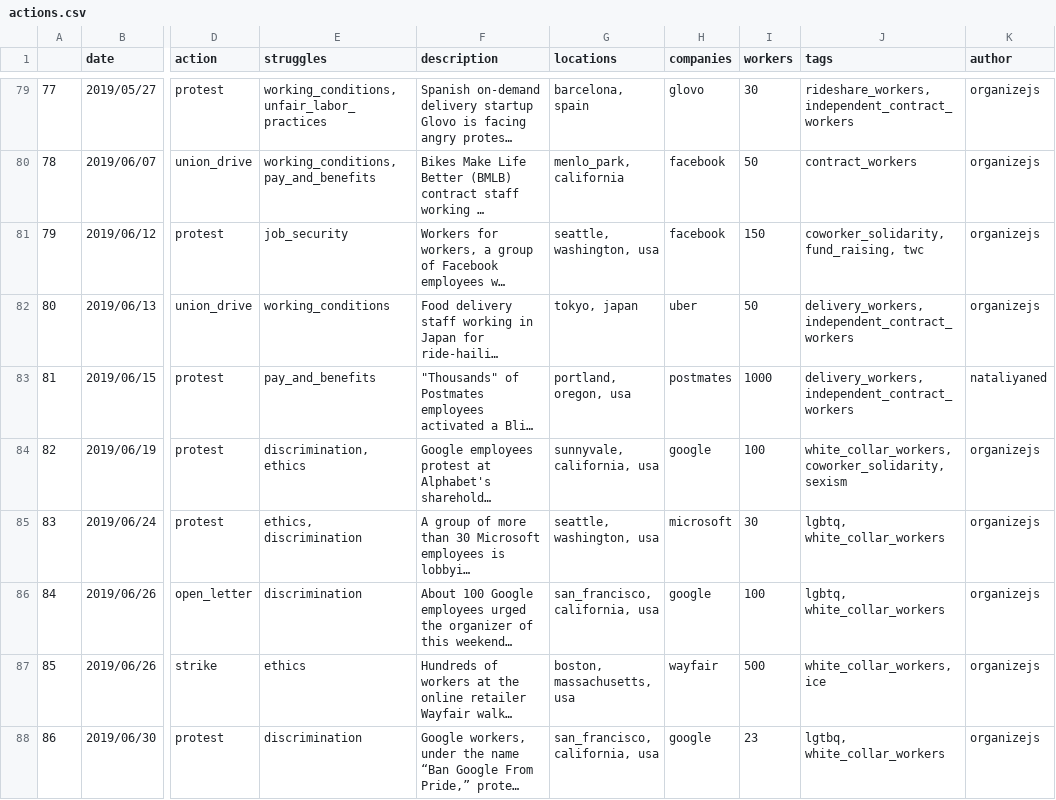
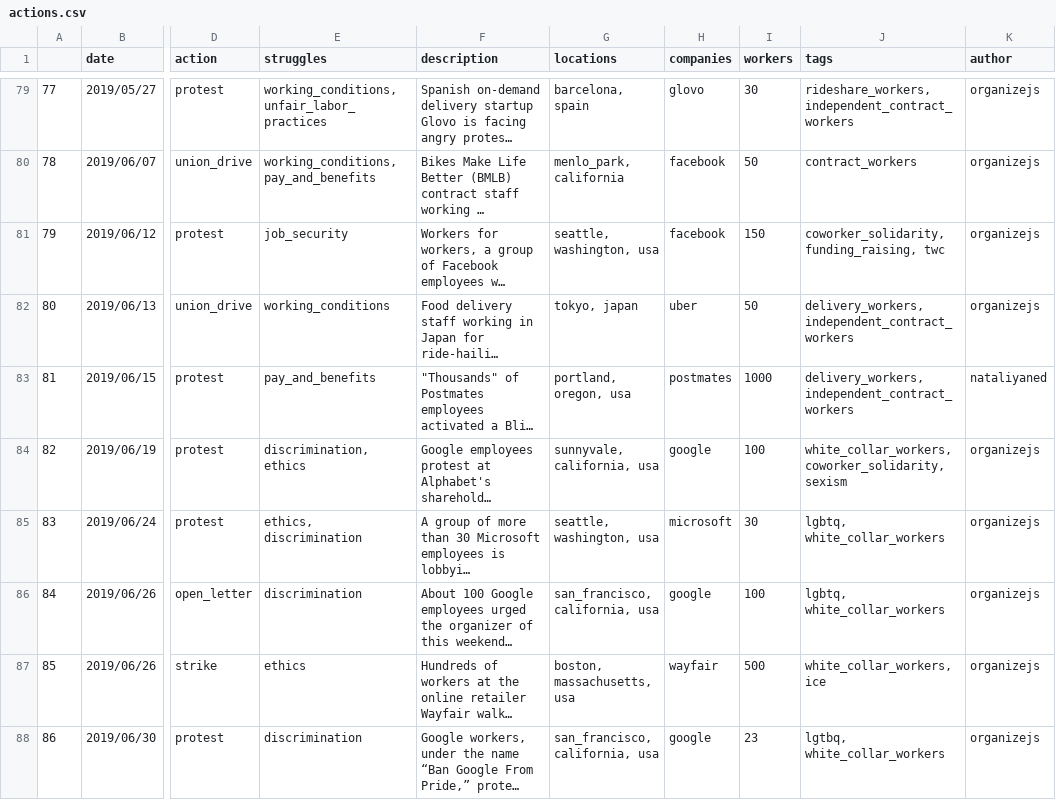
Before and after one commit to collective-action/tech, a CSV file: actions.csv, drawn as a sheet; only a part is shown, gaps mark what is left out; long unchanged cells end in …; the diff names each change by its address in the sheet, - before the commit and + after, or states it on an @@ line.

Commit message:
Auto Update README & actions.csv  ***NO_CI***

```diff
--- a/actions.csv
+++ b/actions.csv
-J81 (tags): coworker_solidarity, fund_raising, twc
+J81 (tags): coworker_solidarity, funding_raising, twc
```
Also changed, not shown: 1 other file.
